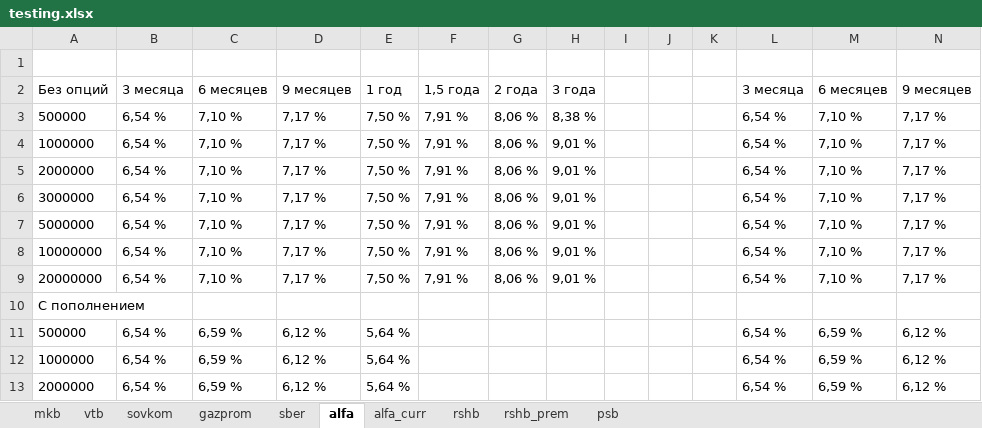
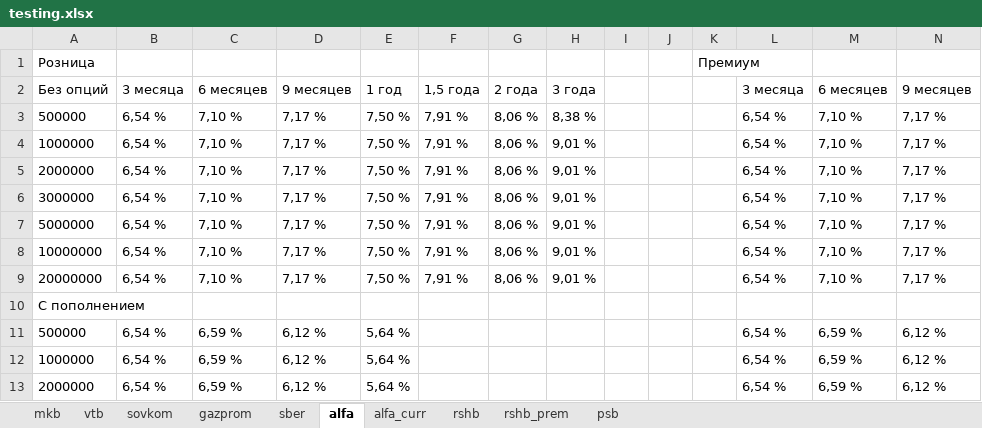
Before and after one commit to timiking5/parsing, an Excel workbook: final_versions/testing.xlsx, sheet alfa, drawn as a sheet; only a part is shown; values as stored, in another font and other column widths than the file's, no borders; rows hold the shown columns only; the diff names each change by its address in the sheet, - before the commit and + after, or states it on an @@ line.

```diff
--- a/final_versions/testing.xlsx (sheet alfa)
+++ b/final_versions/testing.xlsx (sheet alfa)
-row 1: (empty)
+row 1: Розница |  |  |  |  |  |  |  |  |  | Премиум
-A10: C пополнением
+A10: С пополнением
```
Also changed, not shown: sheet mkb, sheet psb, sheet vtb, sheet gazprom, 11 other files.
